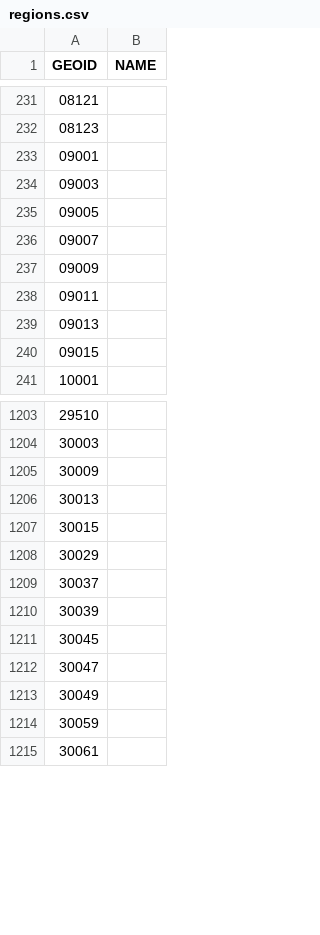
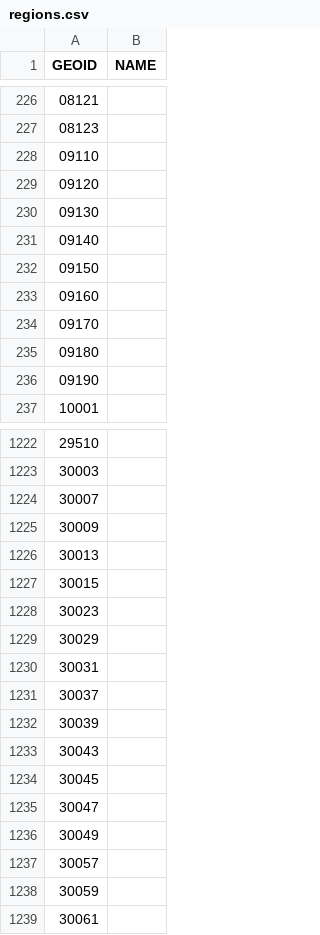
Before and after one commit to Yingjie4Science/SNAPP, a CSV file: config/regions.csv, drawn as a sheet; only a part is shown, gaps mark what is left out; the diff covers the shown part only.

```diff
--- a/config/regions.csv
+++ b/config/regions.csv
@@ -232,10 +227,11 @@ GEOID,NAME
 08123,
-09001,
-09003,
-09005,
-09007,
-09009,
-09011,
-09013,
-09015,
+09110,
+09120,
+09130,
+09140,
+09150,
+09160,
+09170,
+09180,
+09190,
 10001,
@@ -1204,2 +1223,3 @@ GEOID,NAME
 30003,
+30007,
 30009,
@@ -1207,5 +1227,8 @@ GEOID,NAME
 30015,
+30023,
 30029,
+30031,
 30037,
 30039,
+30043,
 30045,
@@ -1213,2 +1236,3 @@ GEOID,NAME
 30049,
+30057,
 30059,
```
Also changed, not shown: 57 added rows and 25 removed rows elsewhere in this file, 3 other files.
